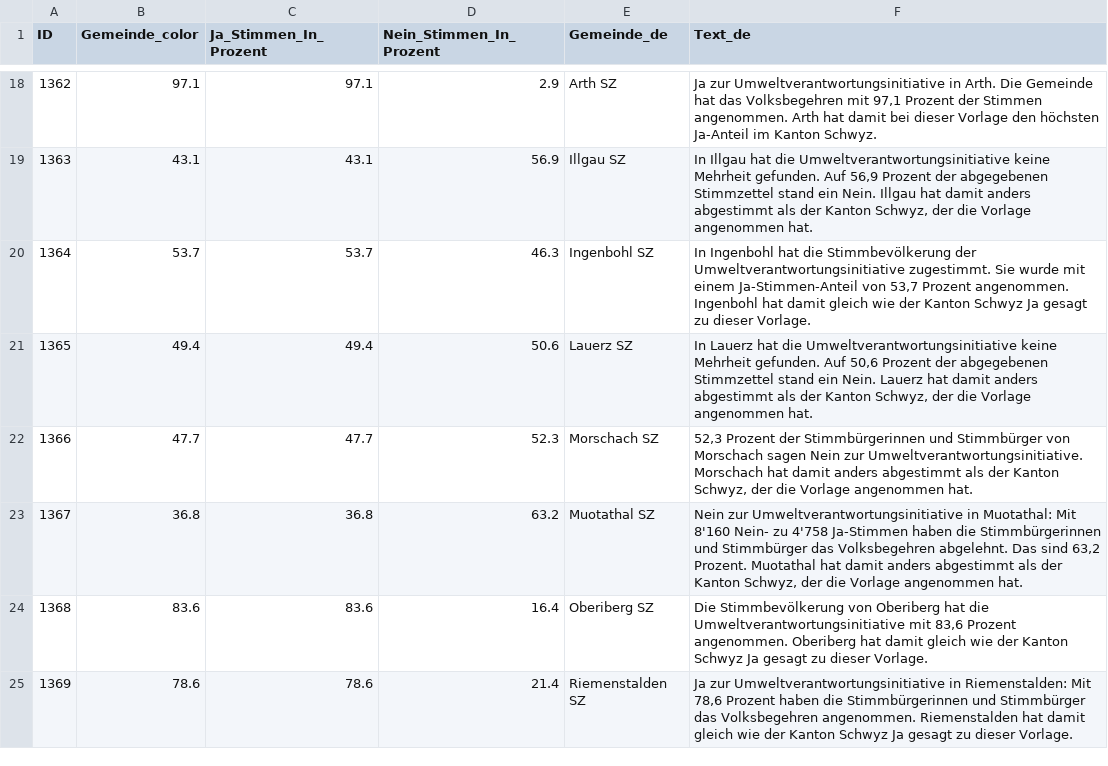
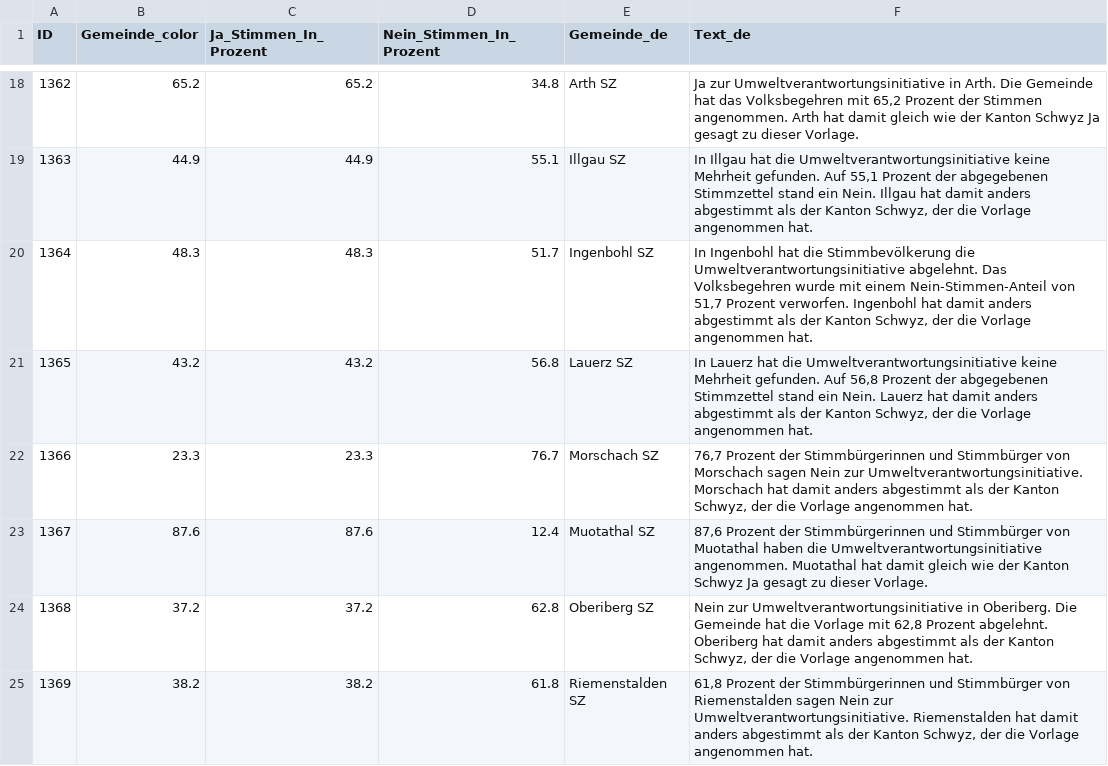
Before and after one commit to awp-finanznachrichten/lena_februar2025, a CSV file: Output_Cantons/SZ_CH_Umweltverantwortung_dw_de.csv, drawn as a sheet; only a part is shown, gaps mark what is left out; the diff covers the shown part only.

```diff
--- a/Output_Cantons/SZ_CH_Umweltverantwortung_dw_de.csv
+++ b/Output_Cantons/SZ_CH_Umweltverantwortung_dw_de.csv
@@ -18,8 +18,8 @@
-1362,97.1,97.1,2.9,"Arth SZ","Ja zur Umweltverantwortungsinitiative in Arth. Die Gemeinde hat das Volksbegehren mit 97,1 Prozent der Stimmen angenommen. Arth hat damit bei dieser Vorlage den höchsten Ja-Anteil im Kanton Schwyz."
-1363,43.1,43.1,56.9,"Illgau SZ","In Illgau hat die Umweltverantwortungsinitiative keine Mehrheit gefunden. Auf 56,9 Prozent der abgegebenen Stimmzettel stand ein Nein. Illgau hat damit anders abgestimmt als der Kanton Schwyz, der die Vorlage angenommen hat."
-1364,53.7,53.7,46.3,"Ingenbohl SZ","In Ingenbohl hat die Stimmbevölkerung der Umweltverantwortungsinitiative zugestimmt. Sie wurde mit einem Ja-Stimmen-Anteil von 53,7 Prozent angenommen. Ingenbohl hat damit gleich wie der Kanton Schwyz Ja gesagt zu dieser Vorlage."
-1365,49.4,49.4,50.6,"Lauerz SZ","In Lauerz hat die Umweltverantwortungsinitiative keine Mehrheit gefunden. Auf 50,6 Prozent der abgegebenen Stimmzettel stand ein Nein. Lauerz hat damit anders abgestimmt als der Kanton Schwyz, der die Vorlage angenommen hat."
-1366,47.7,47.7,52.3,"Morschach SZ","52,3 Prozent der Stimmbürgerinnen und Stimmbürger von Morschach sagen Nein zur Umweltverantwortungsinitiative. Morschach hat damit anders abgestimmt als der Kanton Schwyz, der die Vorlage angenommen hat."
-1367,36.8,36.8,63.2,"Muotathal SZ","Nein zur Umweltverantwortungsinitiative in Muotathal: Mit 8'160 Nein- zu 4'758 Ja-Stimmen haben die Stimmbürgerinnen und Stimmbürger das Volksbegehren abgelehnt. Das sind 63,2 Prozent. Muotathal hat damit anders abgestimmt als der Kanton Schwyz, der die Vorlage angenommen hat."
-1368,83.6,83.6,16.4,"Oberiberg SZ","Die Stimmbevölkerung von Oberiberg hat die Umweltverantwortungsinitiative mit 83,6 Prozent angenommen. Oberiberg hat damit gleich wie der Kanton Schwyz Ja gesagt zu dieser Vorlage."
-1369,78.6,78.6,21.4,"Riemenstalden SZ","Ja zur Umweltverantwortungsinitiative in Riemenstalden: Mit 78,6 Prozent haben die Stimmbürgerinnen und Stimmbürger das Volksbegehren angenommen. Riemenstalden hat damit gleich wie der Kanton Schwyz Ja gesagt zu dieser Vorlage."
+1362,65.2,65.2,34.8,"Arth SZ","Ja zur Umweltverantwortungsinitiative in Arth. Die Gemeinde hat das Volksbegehren mit 65,2 Prozent der Stimmen angenommen. Arth hat damit gleich wie der Kanton Schwyz Ja gesagt zu dieser Vorlage."
+1363,44.9,44.9,55.1,"Illgau SZ","In Illgau hat die Umweltverantwortungsinitiative keine Mehrheit gefunden. Auf 55,1 Prozent der abgegebenen Stimmzettel stand ein Nein. Illgau hat damit anders abgestimmt als der Kanton Schwyz, der die Vorlage angenommen hat."
+1364,48.3,48.3,51.7,"Ingenbohl SZ","In Ingenbohl hat die Stimmbevölkerung die Umweltverantwortungsinitiative abgelehnt. Das Volksbegehren wurde mit einem Nein-Stimmen-Anteil von 51,7 Prozent verworfen. Ingenbohl hat damit anders abgestimmt als der Kanton Schwyz, der die Vorlage angenommen hat."
+1365,43.2,43.2,56.8,"Lauerz SZ","In Lauerz hat die Umweltverantwortungsinitiative keine Mehrheit gefunden. Auf 56,8 Prozent der abgegebenen Stimmzettel stand ein Nein. Lauerz hat damit anders abgestimmt als der Kanton Schwyz, der die Vorlage angenommen hat."
+1366,23.3,23.3,76.7,"Morschach SZ","76,7 Prozent der Stimmbürgerinnen und Stimmbürger von Morschach sagen Nein zur Umweltverantwortungsinitiative. Morschach hat damit anders abgestimmt als der Kanton Schwyz, der die Vorlage angenommen hat."
+1367,87.6,87.6,12.4,"Muotathal SZ","87,6 Prozent der Stimmbürgerinnen und Stimmbürger von Muotathal haben die Umweltverantwortungsinitiative angenommen. Muotathal hat damit gleich wie der Kanton Schwyz Ja gesagt zu dieser Vorlage."
+1368,37.2,37.2,62.8,"Oberiberg SZ","Nein zur Umweltverantwortungsinitiative in Oberiberg. Die Gemeinde hat die Vorlage mit 62,8 Prozent abgelehnt. Oberiberg hat damit anders abgestimmt als der Kanton Schwyz, der die Vorlage angenommen hat."
+1369,38.2,38.2,61.8,"Riemenstalden SZ","61,8 Prozent der Stimmbürgerinnen und Stimmbürger von Riemenstalden sagen Nein zur Umweltverantwortungsinitiative. Riemenstalden hat damit anders abgestimmt als der Kanton Schwyz, der die Vorlage angenommen hat."
```
Also changed, not shown: 88 edited cells elsewhere in this file, Output_Cantons/AG_CH_Umweltverantwortung_dw_de.csv, Output_Cantons/BE_CH_Umweltverantwortung_dw_de.csv, 36 other files.
